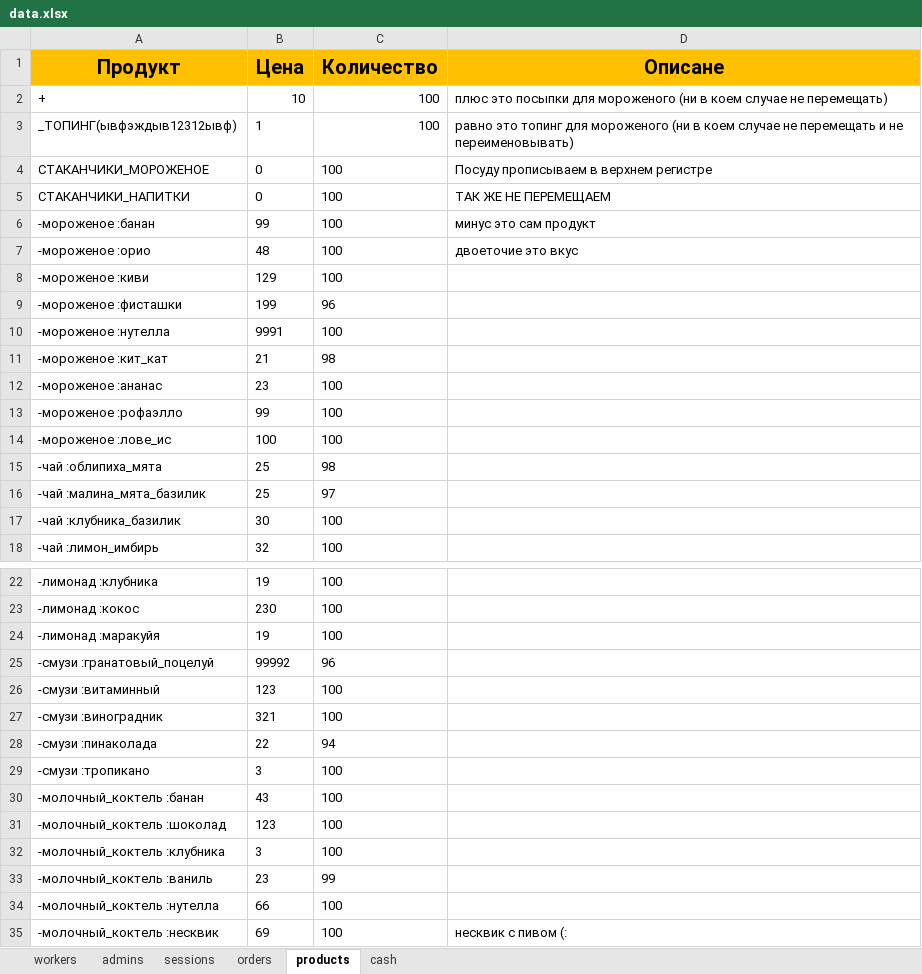
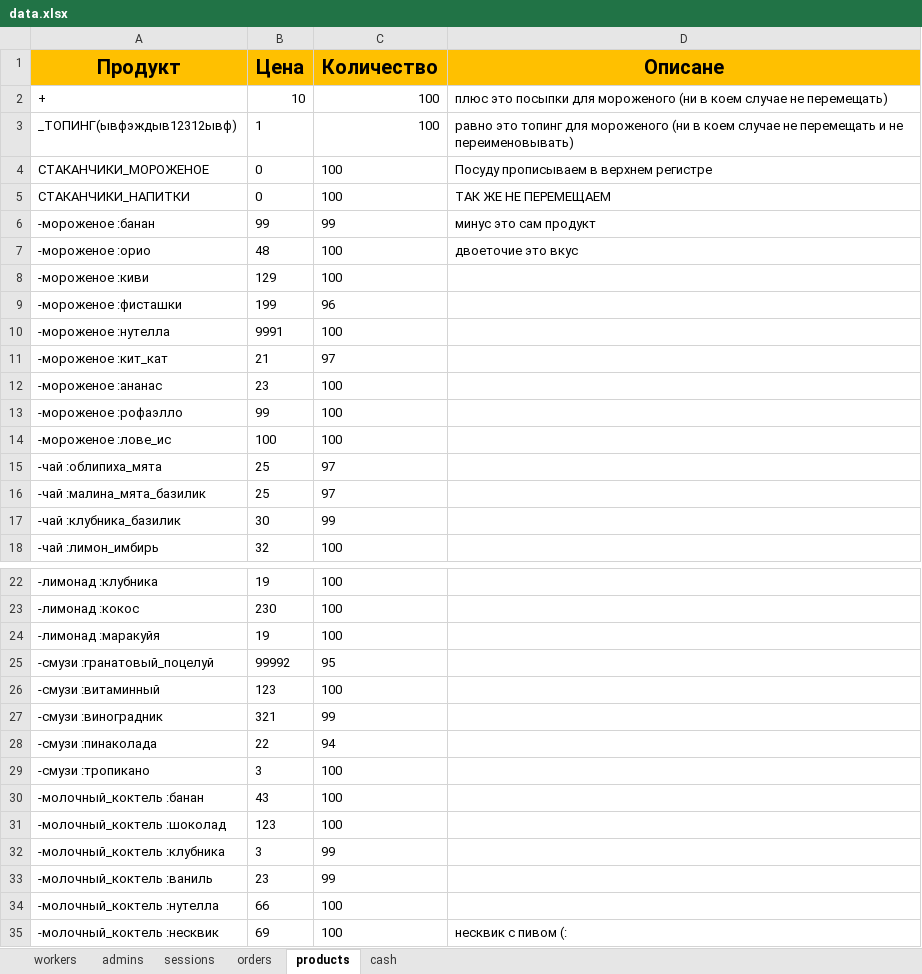
Before and after one commit to ElishaFlacon/telegram-bot-coffee-cafe, an Excel workbook: data/data.xlsx, sheet products, drawn as a sheet; only a part is shown, gaps mark what is left out; values as stored, in another font and other column widths than the file's, no borders; the diff names each change by its address in the sheet, - before the commit and + after, or states it on an @@ line.

```diff
--- a/data/data.xlsx (sheet products)
+++ b/data/data.xlsx (sheet products)
-C6 (Количество): 100
+C6 (Количество): 99
-C11 (Количество): 98
+C11 (Количество): 97
-C15 (Количество): 98
+C15 (Количество): 97
-C17 (Количество): 100
+C17 (Количество): 99
-C25 (Количество): 96
+C25 (Количество): 95
-C27 (Количество): 100
+C27 (Количество): 99
-C32 (Количество): 100
+C32 (Количество): 99
```
Also changed, not shown: sheet orders, sheet sessions, sheet cash, sheet admins, sheet workers, 8 other files.
